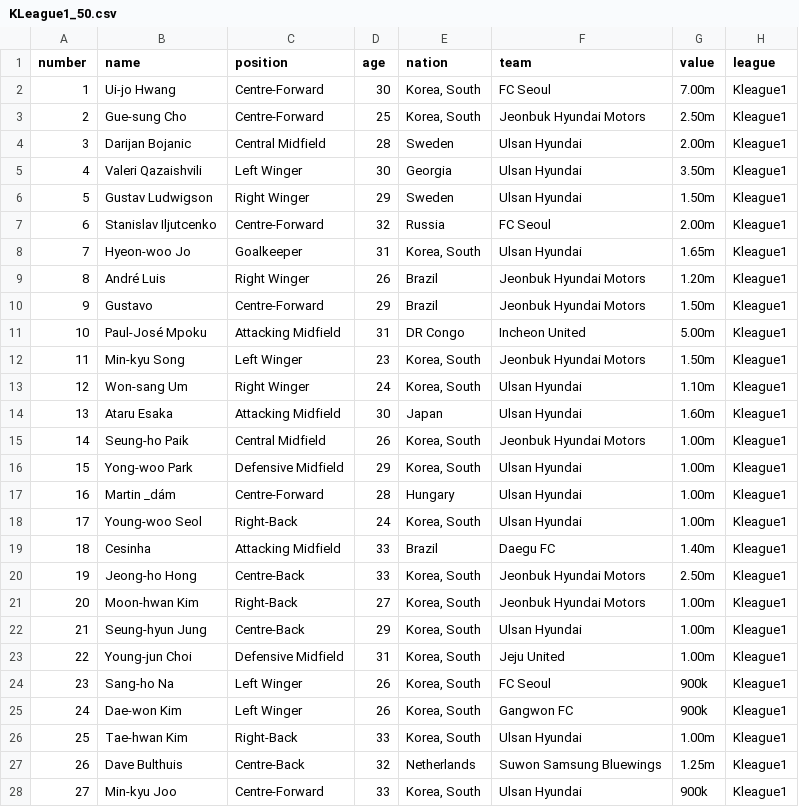
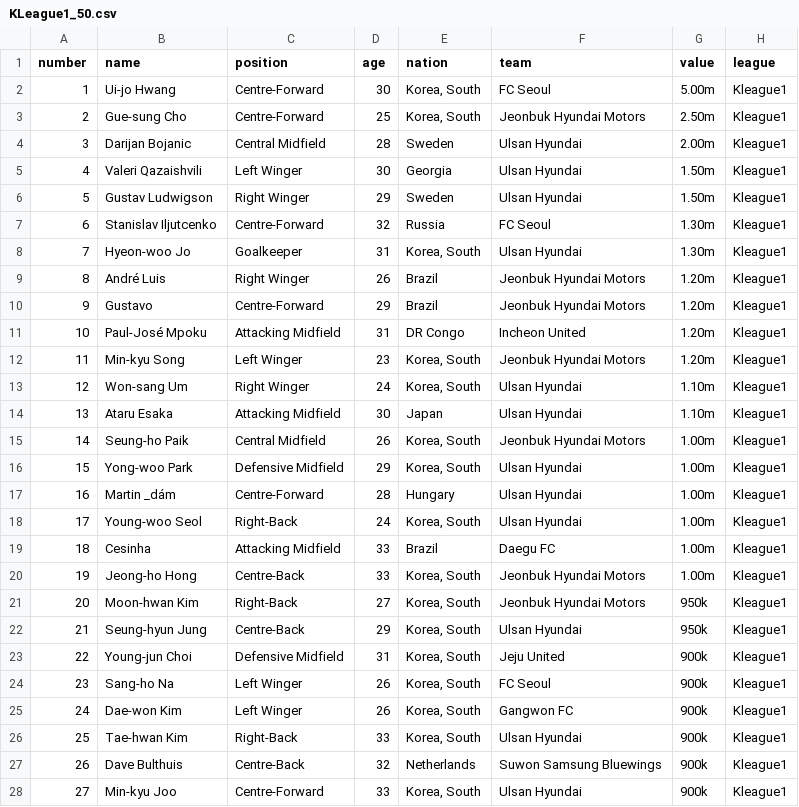
Before and after one commit to Minsoo0405/Django_basic, a CSV file: Web_crawling_csv/KLeague1_50.csv, drawn as a sheet; only a part is shown; the diff covers the shown part only.

```diff
--- a/Web_crawling_csv/KLeague1_50.csv
+++ b/Web_crawling_csv/KLeague1_50.csv
@@ -1,15 +1,15 @@
 number,name,position,age,nation,team,value,league
-1,Ui-jo Hwang,Centre-Forward,30,"Korea, South",FC Seoul,7.00m,Kleague1
+1,Ui-jo Hwang,Centre-Forward,30,"Korea, South",FC Seoul,5.00m,Kleague1
 2,Gue-sung Cho,Centre-Forward,25,"Korea, South",Jeonbuk Hyundai Motors,2.50m,Kleague1
 3,Darijan Bojanic,Central Midfield,28,Sweden,Ulsan Hyundai,2.00m,Kleague1
-4,Valeri Qazaishvili,Left Winger,30,Georgia,Ulsan Hyundai,3.50m,Kleague1
+4,Valeri Qazaishvili,Left Winger,30,Georgia,Ulsan Hyundai,1.50m,Kleague1
 5,Gustav Ludwigson,Right Winger,29,Sweden,Ulsan Hyundai,1.50m,Kleague1
-6,Stanislav Iljutcenko,Centre-Forward,32,Russia,FC Seoul,2.00m,Kleague1
-7,Hyeon-woo Jo,Goalkeeper,31,"Korea, South",Ulsan Hyundai,1.65m,Kleague1
+6,Stanislav Iljutcenko,Centre-Forward,32,Russia,FC Seoul,1.30m,Kleague1
+7,Hyeon-woo Jo,Goalkeeper,31,"Korea, South",Ulsan Hyundai,1.30m,Kleague1
 8,André Luis,Right Winger,26,Brazil,Jeonbuk Hyundai Motors,1.20m,Kleague1
-9,Gustavo,Centre-Forward,29,Brazil,Jeonbuk Hyundai Motors,1.50m,Kleague1
-10,Paul-José Mpoku,Attacking Midfield,31,DR Congo,Incheon United,5.00m,Kleague1
-11,Min-kyu Song,Left Winger,23,"Korea, South",Jeonbuk Hyundai Motors,1.50m,Kleague1
+9,Gustavo,Centre-Forward,29,Brazil,Jeonbuk Hyundai Motors,1.20m,Kleague1
+10,Paul-José Mpoku,Attacking Midfield,31,DR Congo,Incheon United,1.20m,Kleague1
+11,Min-kyu Song,Left Winger,23,"Korea, South",Jeonbuk Hyundai Motors,1.20m,Kleague1
 12,Won-sang Um,Right Winger,24,"Korea, South",Ulsan Hyundai,1.10m,Kleague1
-13,Ataru Esaka,Attacking Midfield,30,Japan,Ulsan Hyundai,1.60m,Kleague1
+13,Ataru Esaka,Attacking Midfield,30,Japan,Ulsan Hyundai,1.10m,Kleague1
 14,Seung-ho Paik,Central Midfield,26,"Korea, South",Jeonbuk Hyundai Motors,1.00m,Kleague1
@@ -18,11 +18,11 @@ number,name,position,age,nation,team,value,league
 17,Young-woo Seol,Right-Back,24,"Korea, South",Ulsan Hyundai,1.00m,Kleague1
-18,Cesinha,Attacking Midfield,33,Brazil,Daegu FC,1.40m,Kleague1
-19,Jeong-ho Hong,Centre-Back,33,"Korea, South",Jeonbuk Hyundai Motors,2.50m,Kleague1
-20,Moon-hwan Kim,Right-Back,27,"Korea, South",Jeonbuk Hyundai Motors,1.00m,Kleague1
-21,Seung-hyun Jung,Centre-Back,29,"Korea, South",Ulsan Hyundai,1.00m,Kleague1
-22,Young-jun Choi,Defensive Midfield,31,"Korea, South",Jeju United,1.00m,Kleague1
+18,Cesinha,Attacking Midfield,33,Brazil,Daegu FC,1.00m,Kleague1
+19,Jeong-ho Hong,Centre-Back,33,"Korea, South",Jeonbuk Hyundai Motors,1.00m,Kleague1
+20,Moon-hwan Kim,Right-Back,27,"Korea, South",Jeonbuk Hyundai Motors,950k,Kleague1
+21,Seung-hyun Jung,Centre-Back,29,"Korea, South",Ulsan Hyundai,950k,Kleague1
+22,Young-jun Choi,Defensive Midfield,31,"Korea, South",Jeju United,900k,Kleague1
 23,Sang-ho Na,Left Winger,26,"Korea, South",FC Seoul,900k,Kleague1
 24,Dae-won Kim,Left Winger,26,"Korea, South",Gangwon FC,900k,Kleague1
-25,Tae-hwan Kim,Right-Back,33,"Korea, South",Ulsan Hyundai,1.00m,Kleague1
-26,Dave Bulthuis,Centre-Back,32,Netherlands,Suwon Samsung Bluewings,1.25m,Kleague1
+25,Tae-hwan Kim,Right-Back,33,"Korea, South",Ulsan Hyundai,900k,Kleague1
+26,Dave Bulthuis,Centre-Back,32,Netherlands,Suwon Samsung Bluewings,900k,Kleague1
 27,Min-kyu Joo,Centre-Forward,33,"Korea, South",Ulsan Hyundai,900k,Kleague1
```
Also changed, not shown: 18 edited cells elsewhere in this file, Web_crawling_csv/Bundesliga_50.csv, Web_crawling_csv/LaLiga_50.csv, 11 other files.
